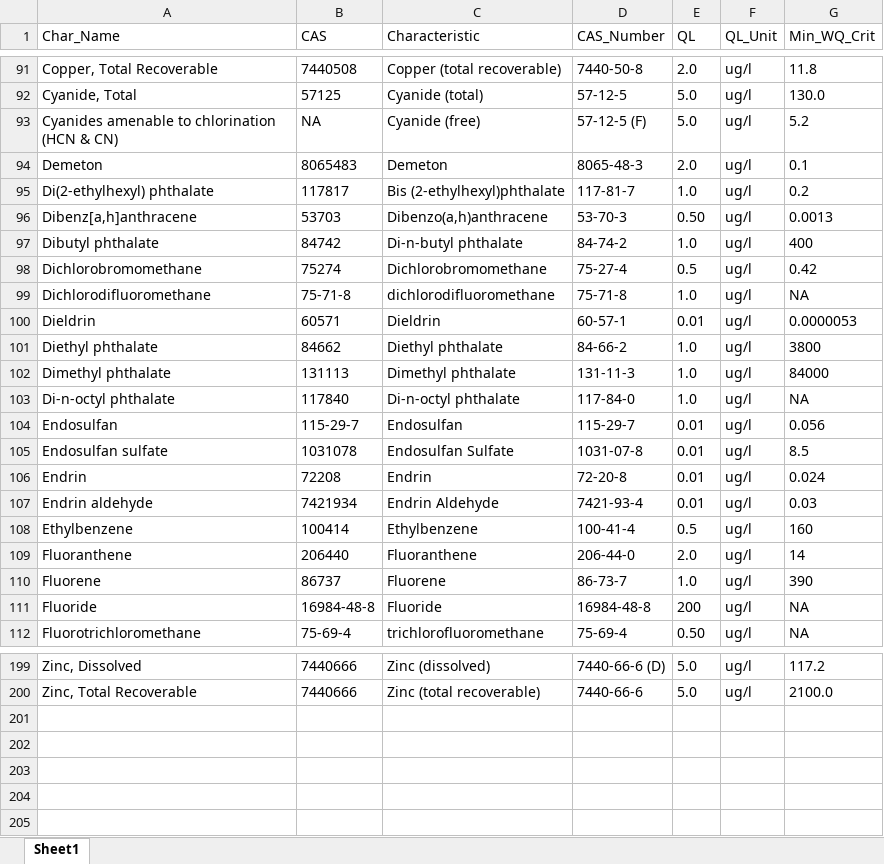
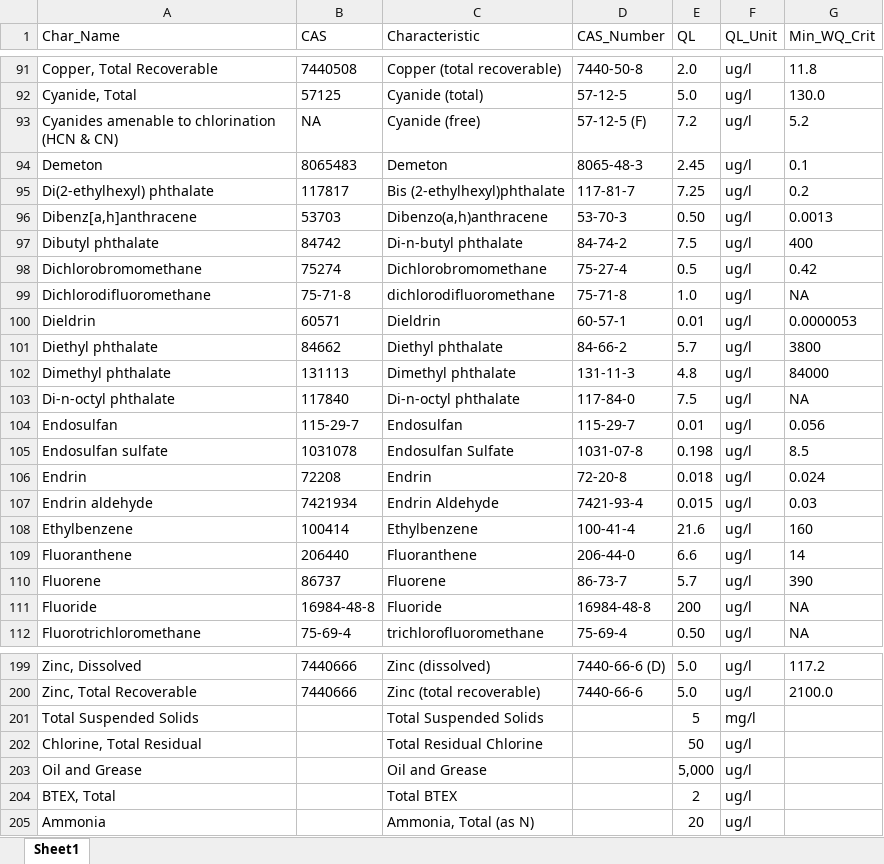
Before and after one commit to OR-Dept-Environmental-Quality/EDD_Data_QC, an Excel workbook: 2_21_19_QLs.xlsx, sheet Sheet1, drawn as a sheet; only a part is shown, gaps mark what is left out; values as stored, in another font and other column widths than the file's, no borders; the diff covers the shown part only; the diff names each change by its address in the sheet, - before the commit and + after, or states it on an @@ line.

```diff
--- a/2_21_19_QLs.xlsx (sheet Sheet1)
+++ b/2_21_19_QLs.xlsx (sheet Sheet1)
-E93 (QL): 5.0
+E93 (QL): 7.2
-E94 (QL): 2.0
+E94 (QL): 2.45
-E95 (QL): 1.0
+E95 (QL): 7.25
-E97 (QL): 1.0
+E97 (QL): 7.5
-E101 (QL): 1.0
+E101 (QL): 5.7
-E102 (QL): 1.0
+E102 (QL): 4.8
-E103 (QL): 1.0
+E103 (QL): 7.5
-E105 (QL): 0.01
+E105 (QL): 0.198
-E106 (QL): 0.01
+E106 (QL): 0.018
-E107 (QL): 0.01
+E107 (QL): 0.015
-E108 (QL): 0.5
+E108 (QL): 21.6
-E109 (QL): 2.0
+E109 (QL): 6.6
-E110 (QL): 1.0
+E110 (QL): 5.7
+row 201: Total Suspended Solids |  | Total Suspended Solids |  | 5 | mg/l
+row 202: Chlorine, Total Residual |  | Total Residual Chlorine |  | 50 | ug/l
+row 203: Oil and Grease |  | Oil and Grease |  | 5,000 | ug/l
+row 204: BTEX, Total |  | Total BTEX |  | 2 | ug/l
+row 205: Ammonia |  | Ammonia, Total (as N) |  | 20 | ug/l
```
Also changed, not shown: 59 edited cells elsewhere in this sheet.
